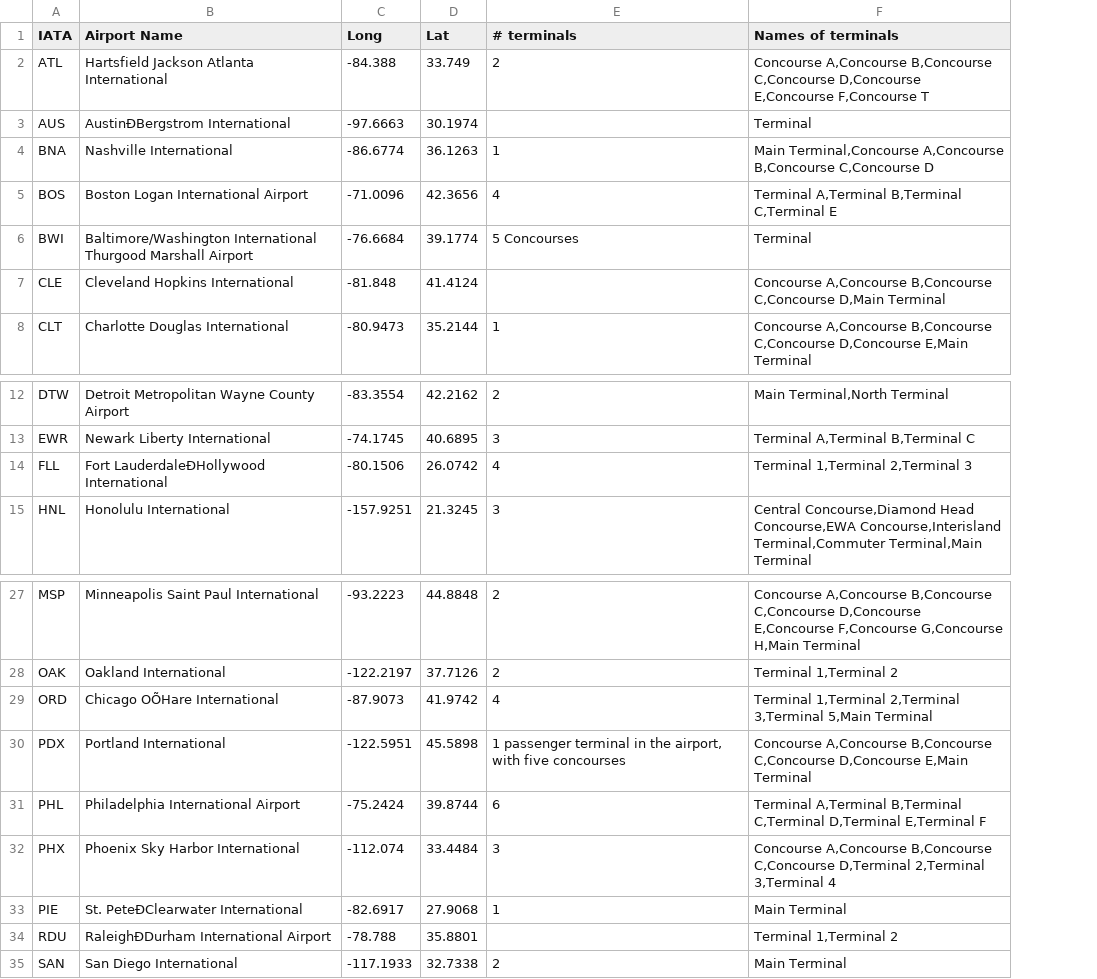
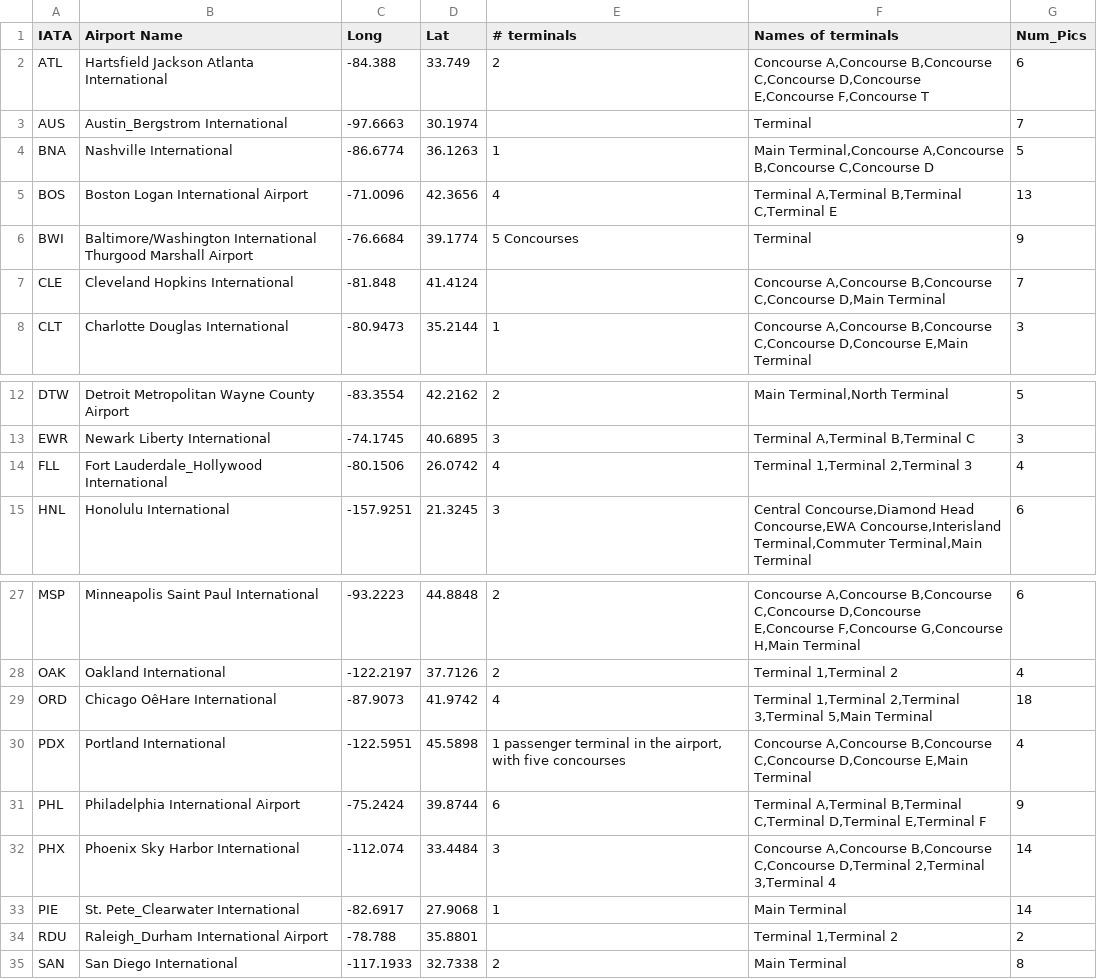
Before and after one commit to amcneel/Bonsai, a CSV file: Bonsai-FinalProject/Bonsai-FinalProject/airports.csv, drawn as a sheet; only a part is shown, gaps mark what is left out; the diff names each change by its address in the sheet, - before the commit and + after, or states it on an @@ line.

```diff
--- a/Bonsai-FinalProject/Bonsai-FinalProject/airports.csv
+++ b/Bonsai-FinalProject/Bonsai-FinalProject/airports.csv
+column G (Num_Pics), rows 2-8: 6 | 7 | 5 | 13 | 9 | 7 | 3; rows 12-15: 5 | 3 | 4 | 6; rows 27-35: 6 | 4 | 18 | 4 | 9 | 14 | 14 | 2 | 8
-B3 (Airport Name): AustinÐBergstrom International
+B3 (Airport Name): Austin_Bergstrom International
-B14 (Airport Name): Fort LauderdaleÐHollywood International
+B14 (Airport Name): Fort Lauderdale_Hollywood International
-B29 (Airport Name): Chicago OÕHare International
+B29 (Airport Name): Chicago OêHare International
-B33 (Airport Name): St. PeteÐClearwater International
+B33 (Airport Name): St. Pete_Clearwater International
-B34 (Airport Name): RaleighÐDurham International Airport
+B34 (Airport Name): Raleigh_Durham International Airport
```
Also changed, not shown: 6 other files.
